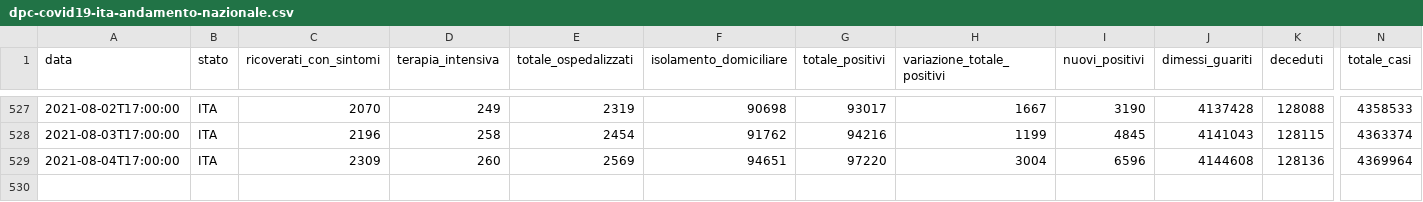
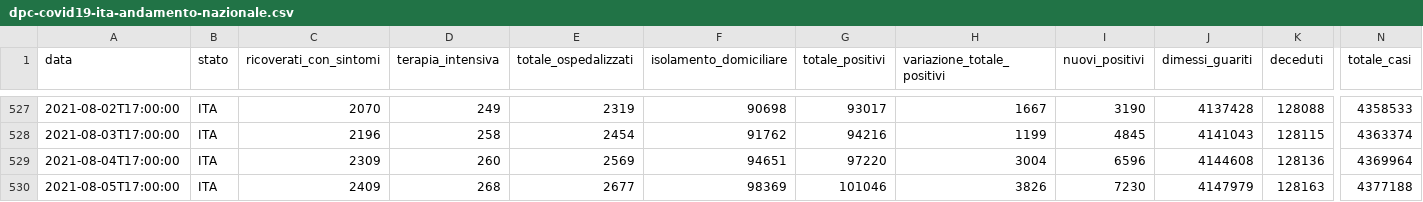
Before and after one commit to framilano/framilano.github.io, a CSV file: Projects/covid19graphs/src/dpc-covid19-ita-andamento-nazionale.csv, drawn as a sheet; only a part is shown, gaps mark what is left out; rows hold the shown columns only; the diff names each change by its address in the sheet, - before the commit and + after, or states it on an @@ line.

```diff
--- a/Projects/covid19graphs/src/dpc-covid19-ita-andamento-nazionale.csv
+++ b/Projects/covid19graphs/src/dpc-covid19-ita-andamento-nazionale.csv
+row 530: 2021-08-05T17:00:00 | ITA | 2409 | 268 | 2677 | 98369 | 101046 | 3826 | 7230 | 4147979 | 128163 | 4377188
```
Also changed, not shown: 4 other files.
